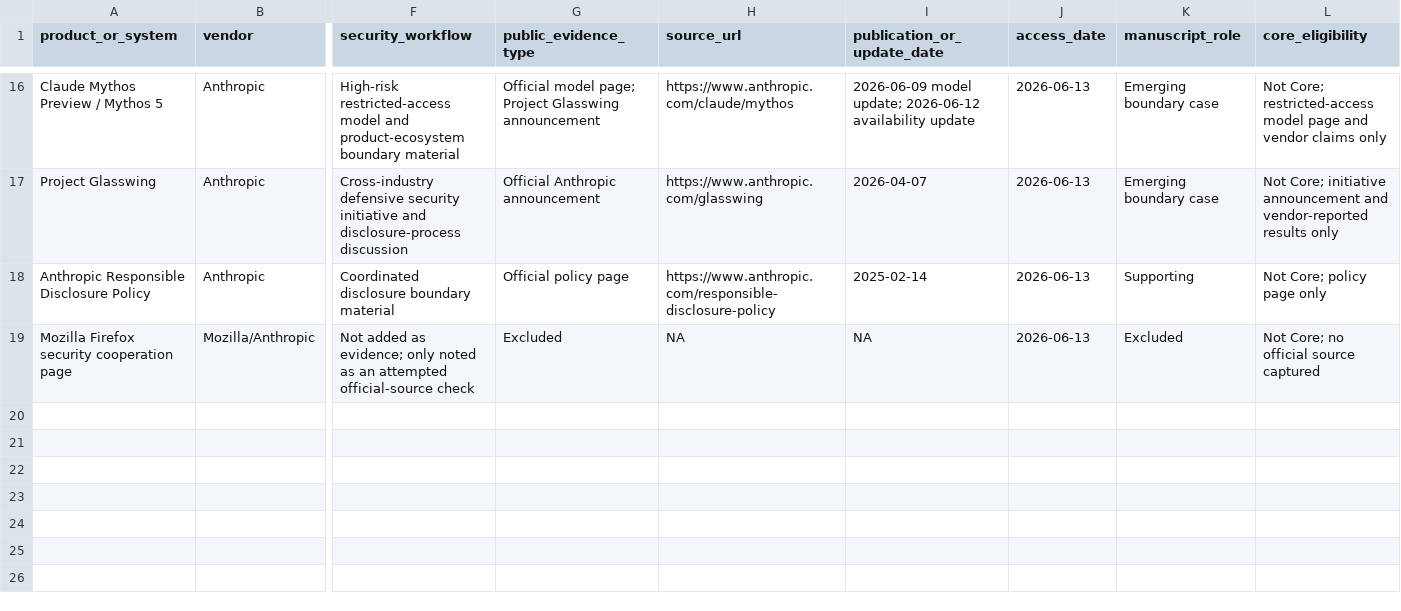
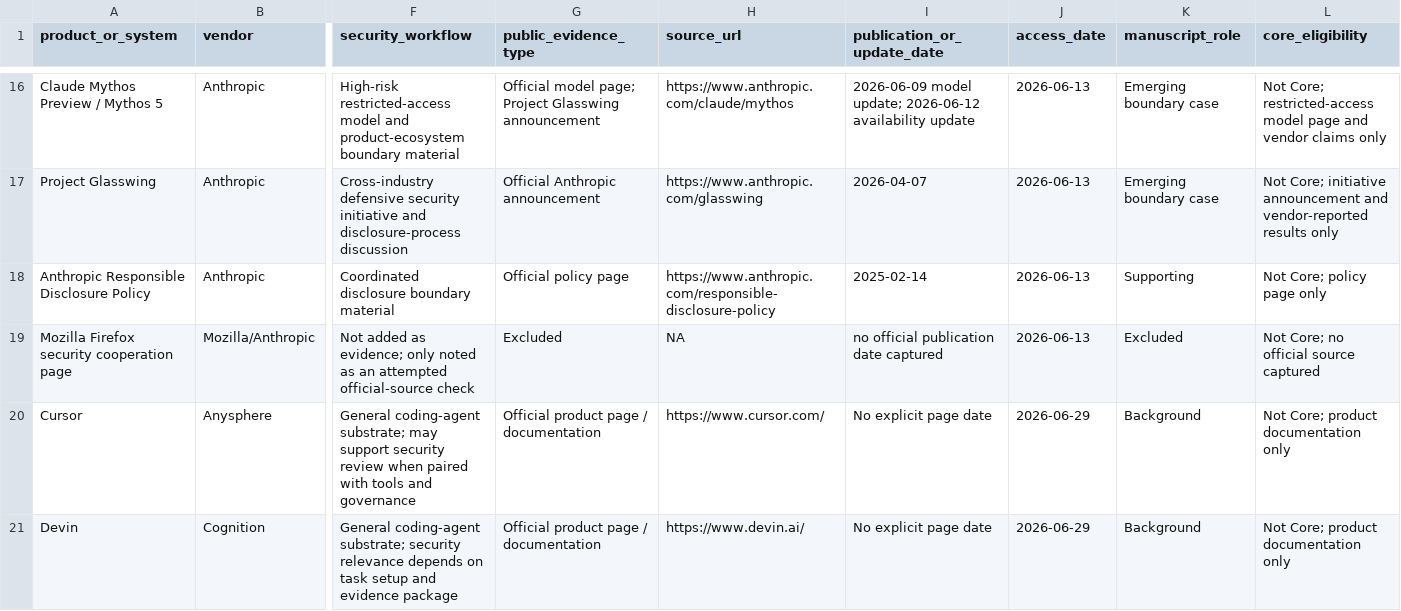
Before and after one commit to oldpanthead/agentic-llm-vuln-mining-survey-artifact, a CSV file: data/product_ecosystem_snapshot.csv, drawn as a sheet; only a part is shown, gaps mark what is left out; rows hold the shown columns only; the diff covers the shown part only; the diff names each change by its address in the sheet, - before the commit and + after, or states it on an @@ line.

```diff
--- a/data/product_ecosystem_snapshot.csv
+++ b/data/product_ecosystem_snapshot.csv
-I19 (publication_or_update_date): NA
+I19 (publication_or_update_date): no official publication date captured
+row 20: Cursor | Anysphere | General coding-agent substrate; may support security review when paired with tools and governance | Official product page / documentation | https://www.cursor.com/ | No explicit page date | 2026-06-29 | Background | Not Core; product documentation only
+row 21: Devin | Cognition | General coding-agent substrate; security relevance depends on task setup and evidence package | Official product page / documentation | https://www.devin.ai/ | No explicit page date | 2026-06-29 | Background | Not Core; product documentation only
```
Also changed, not shown: 3 added rows elsewhere in this file, 8 other files.
